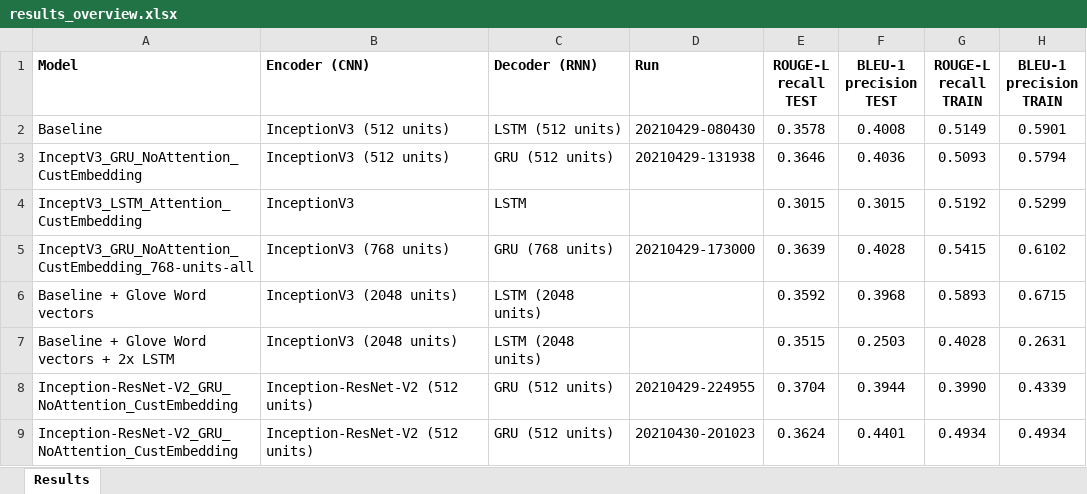
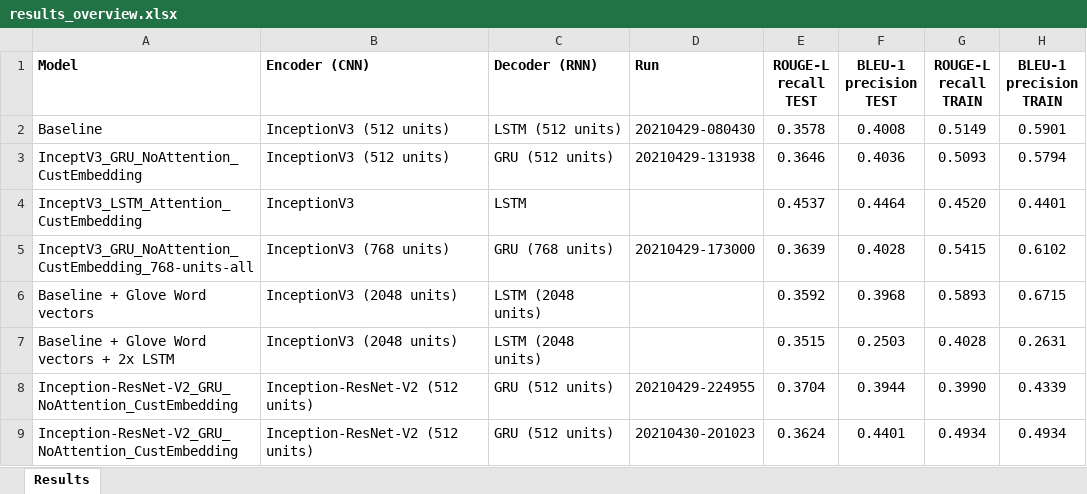
Before and after one commit to rainerenglisch/aida_dfki_project, an Excel workbook: reports/results_overview.xlsx, sheet Results, drawn as a sheet; values as stored, in another font and other column widths than the file's, no borders; the diff names each change by its address in the sheet, - before the commit and + after, or states it on an @@ line.

Commit message:
final results

```diff
--- a/reports/results_overview.xlsx (sheet Results)
+++ b/reports/results_overview.xlsx (sheet Results)
-E4 (ROUGE-L recall TEST): 0.3015
+E4 (ROUGE-L recall TEST): 0.4537
-F4 (BLEU-1 precision TEST): 0.3015
+F4 (BLEU-1 precision TEST): 0.4464
-G4 (ROUGE-L recall TRAIN): 0.5192
+G4 (ROUGE-L recall TRAIN): 0.4520
-H4 (BLEU-1 precision TRAIN): 0.5299
+H4 (BLEU-1 precision TRAIN): 0.4401
```
